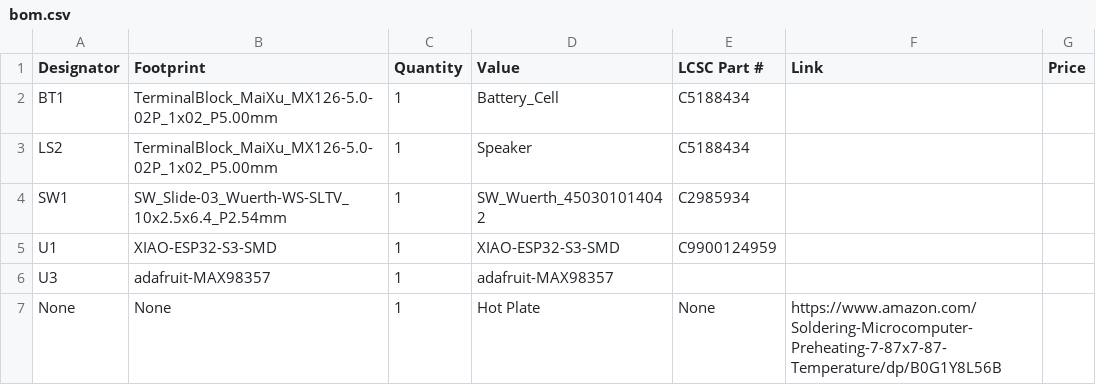
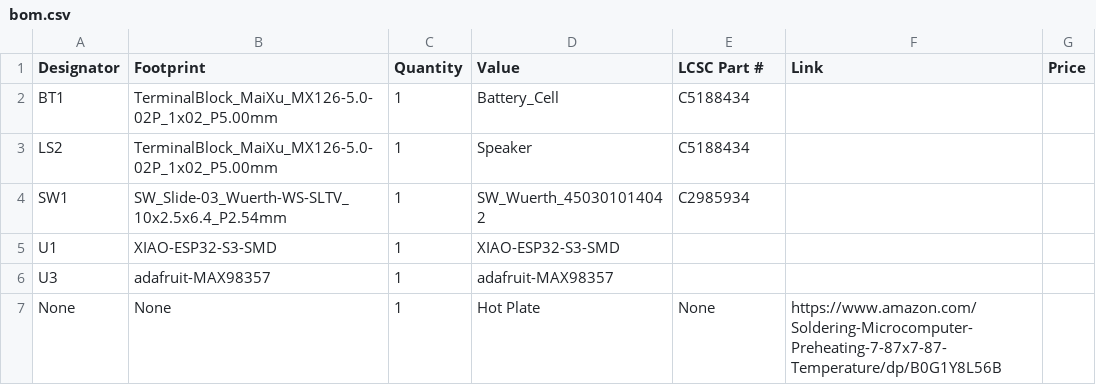
Before and after one commit to TheOtherTwinCoder/AI_PIN, a CSV file: production/bom.csv, drawn as a sheet.

Commit message:
Update bom.csv

```diff
--- a/production/bom.csv
+++ b/production/bom.csv
@@ -4,3 +4,3 @@ LS2,TerminalBlock_MaiXu_MX126-5.0-02P_1x02_P5.00mm,1,Speaker,C5188434,,
 SW1,SW_Slide-03_Wuerth-WS-SLTV_10x2.5x6.4_P2.54mm,1,SW_Wuerth_450301014042,C2985934,,
-U1,XIAO-ESP32-S3-SMD,1,XIAO-ESP32-S3-SMD,C9900124959,,
+U1,XIAO-ESP32-S3-SMD,1,XIAO-ESP32-S3-SMD,,,
 U3,adafruit-MAX98357,1,adafruit-MAX98357,,,
```
